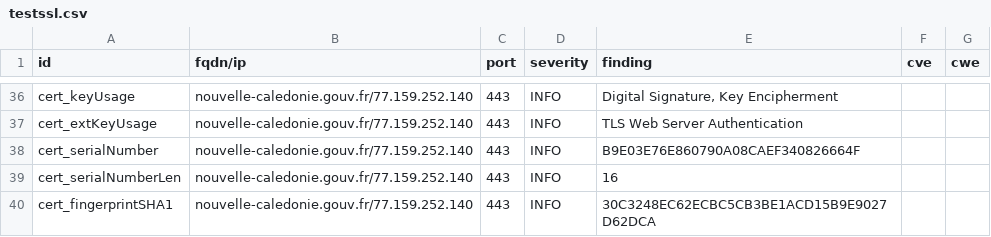
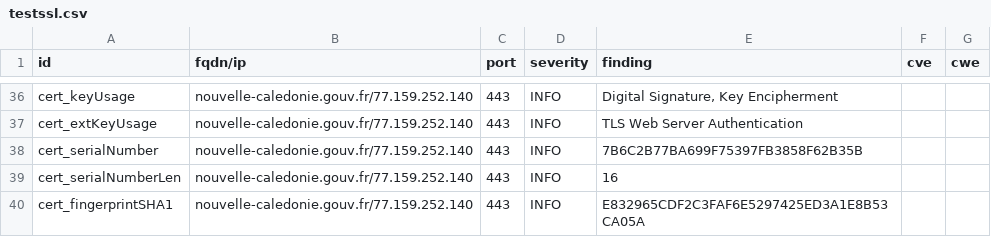
Before and after one commit to GKO-org/dashlordPrd8, a CSV file: results/aHR0cHM6Ly9ub3V2ZWxsZS1jYWxlZG9uaWUuZ291di5mcg==/testssl.csv, drawn as a sheet; only a part is shown, gaps mark what is left out; the diff covers the shown part only.

```diff
--- a/results/aHR0cHM6Ly9ub3V2ZWxsZS1jYWxlZG9uaWUuZ291di5mcg==/testssl.csv
+++ b/results/aHR0cHM6Ly9ub3V2ZWxsZS1jYWxlZG9uaWUuZ291di5mcg==/testssl.csv
@@ -37,4 +37,4 @@
 "cert_extKeyUsage","nouvelle-caledonie.gouv.fr/77.159.252.140","443","INFO","TLS Web Server Authentication","",""
-"cert_serialNumber","nouvelle-caledonie.gouv.fr/77.159.252.140","443","INFO","B9E03E76E860790A08CAEF340826664F","",""
+"cert_serialNumber","nouvelle-caledonie.gouv.fr/77.159.252.140","443","INFO","7B6C2B77BA699F75397FB3858F62B35B","",""
 "cert_serialNumberLen","nouvelle-caledonie.gouv.fr/77.159.252.140","443","INFO","16","",""
-"cert_fingerprintSHA1","nouvelle-caledonie.gouv.fr/77.159.252.140","443","INFO","30C3248EC62ECBC5CB3BE1ACD15B9E9027D62DCA","",""
+"cert_fingerprintSHA1","nouvelle-caledonie.gouv.fr/77.159.252.140","443","INFO","E832965CDF2C3FAF6E5297425ED3A1E8B53CA05A","",""
```
Also changed, not shown: 8 edited cells elsewhere in this file, 11 other files.
